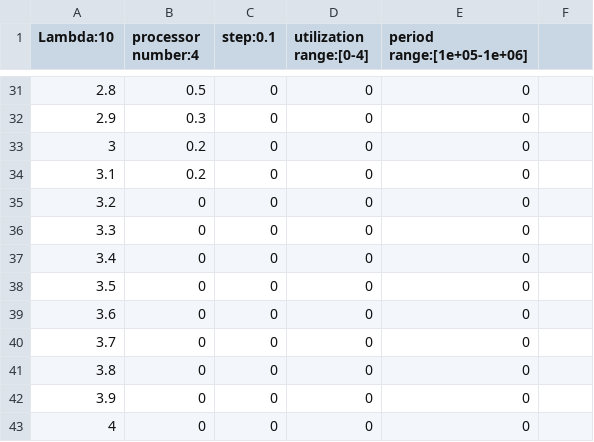
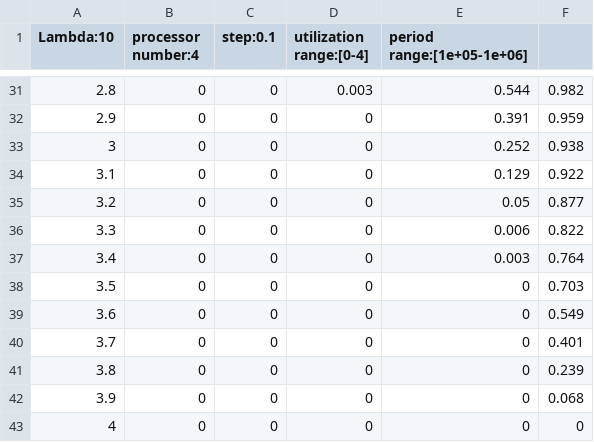
Before and after one commit to ChenZewei/SET-MPTS, a CSV file: src/results/l:10-s:0.1-P:4-u:[0,4]-p:[100000,1000000].csv, drawn as a sheet; only a part is shown, gaps mark what is left out; the diff covers the shown part only; the diff names each change by its address in the sheet, - before the commit and + after, or states it on an @@ line.

```diff
--- a/src/results/l:10-s:0.1-P:4-u:[0,4]-p:[100000,1000000].csv
+++ b/src/results/l:10-s:0.1-P:4-u:[0,4]-p:[100000,1000000].csv
-B31 (processor number:4): 0.5
+B31 (processor number:4): 0
-D31 (utilization range:[0-4]): 0
+D31 (utilization range:[0-4]): 0.003
-E31 (period range:[1e+05-1e+06]): 0
+E31 (period range:[1e+05-1e+06]): 0.544
-F31: (empty)
+F31: 0.982
-B32 (processor number:4): 0.3
+B32 (processor number:4): 0
-E32 (period range:[1e+05-1e+06]): 0
+E32 (period range:[1e+05-1e+06]): 0.391
-F32: (empty)
+F32: 0.959
-B33:B34 (processor number:4): 0.2
+B33:B34 (processor number:4): 0
-E33 (period range:[1e+05-1e+06]): 0
+E33 (period range:[1e+05-1e+06]): 0.252
-F33: (empty)
+F33: 0.938
-E34 (period range:[1e+05-1e+06]): 0
+E34 (period range:[1e+05-1e+06]): 0.129
-F34: (empty)
+F34: 0.922
-E35 (period range:[1e+05-1e+06]): 0
+E35 (period range:[1e+05-1e+06]): 0.05
-F35: (empty)
+F35: 0.877
-E36 (period range:[1e+05-1e+06]): 0
+E36 (period range:[1e+05-1e+06]): 0.006
-F36: (empty)
+F36: 0.822
-E37 (period range:[1e+05-1e+06]): 0
+E37 (period range:[1e+05-1e+06]): 0.003
-F37: (empty)
+F37: 0.764
-F38: (empty)
+F38: 0.703
-F39: (empty)
+F39: 0.549
-F40: (empty)
+F40: 0.401
-F41: (empty)
+F41: 0.239
-F42: (empty)
+F42: 0.068
-F43: (empty)
+F43: 0
```
Also changed, not shown: 114 edited cells elsewhere in this file, 10 other files.
